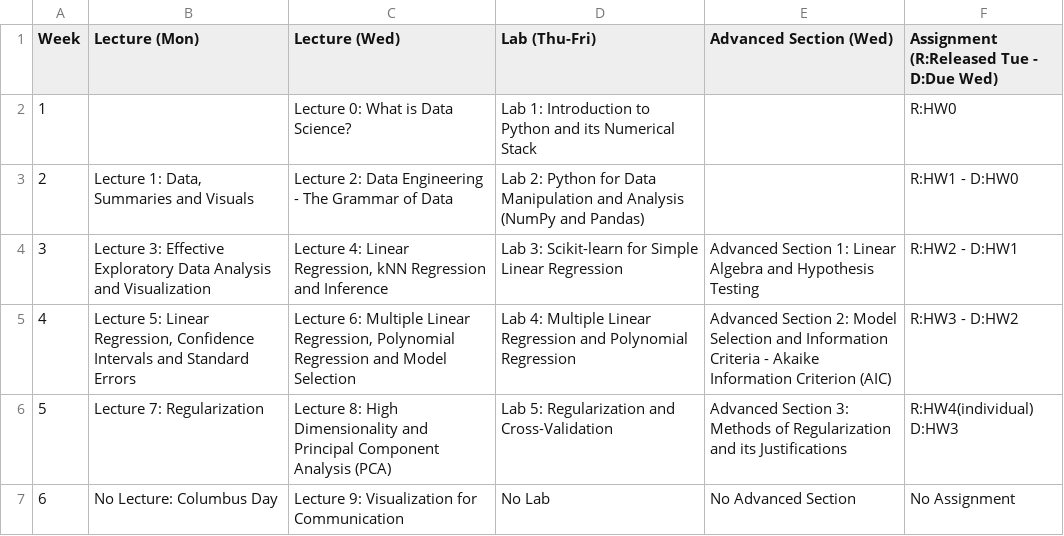
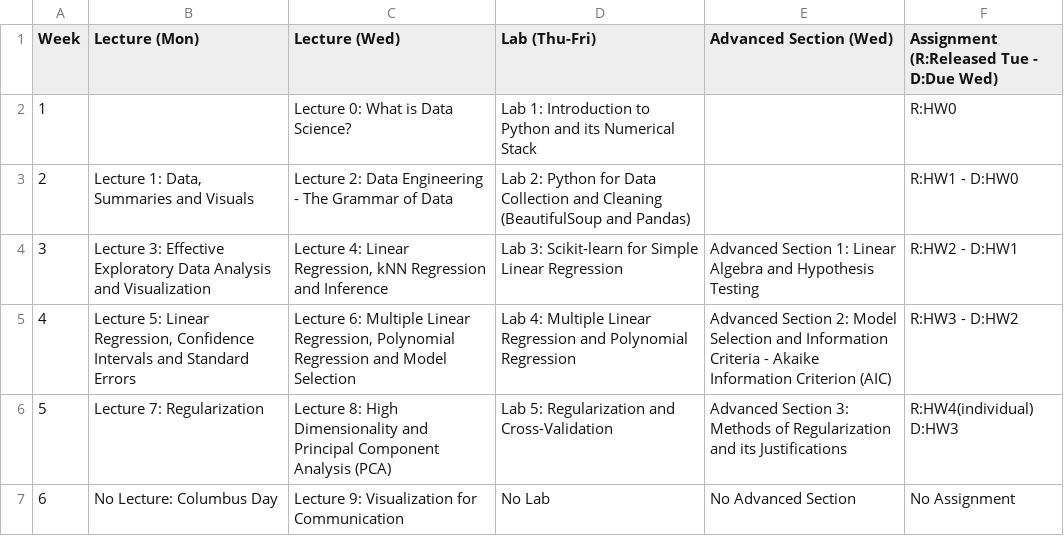
Before and after one commit to Harvard-IACS/2018-CS109A, a CSV file: content/pages/schedule.csv, drawn as a sheet; only a part is shown.

Commit message:
Updated lab2 title in schedule.csv

```diff
--- a/content/pages/schedule.csv
+++ b/content/pages/schedule.csv
@@ -2,3 +2,3 @@ Week,Lecture (Mon),Lecture (Wed),Lab (Thu-Fri),Advanced Section (Wed),Assignment
 1,,"Lecture 0: What is Data Science?","Lab 1: Introduction to Python and its Numerical Stack",,R:HW0,
-2,"Lecture 1: Data, Summaries and Visuals","Lecture 2: Data Engineering - The Grammar of Data",Lab 2: Python for Data Manipulation and Analysis (NumPy and Pandas),,R:HW1 - D:HW0,
+2,"Lecture 1: Data, Summaries and Visuals","Lecture 2: Data Engineering - The Grammar of Data",Lab 2: Python for Data Collection and Cleaning (BeautifulSoup and Pandas),,R:HW1 - D:HW0,
 3,Lecture 3: Effective Exploratory Data Analysis and Visualization,"Lecture 4: Linear Regression, kNN Regression and Inference",Lab 3: Scikit-learn for Simple Linear Regression,Advanced Section 1: Linear Algebra and Hypothesis Testing,R:HW2 - D:HW1,
```
